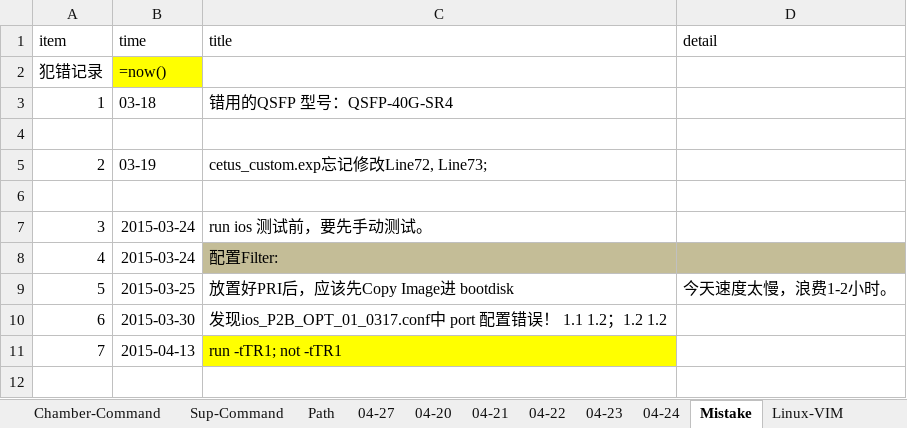
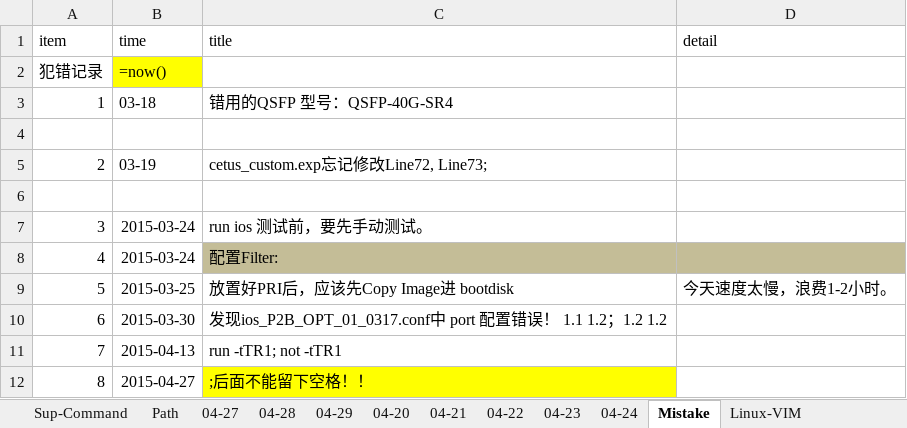
Before and after one commit to gaomeng1447/Test-Status, an Excel workbook: Formal_Chamber.xlsx, sheet Mistake, drawn as a sheet; values as stored, in another font and other column widths than the file's, no borders; charts and pictures not drawn; the diff names each change by its address in the sheet, - before the commit and + after, or states it on an @@ line.

```diff
--- a/Formal_Chamber.xlsx (sheet Mistake)
+++ b/Formal_Chamber.xlsx (sheet Mistake)
+sheet tab: 04-28
+sheet tab: 04-29
-C11 fill: #FFFF00
+C11 fill: none
+row 12: 8 | 2015-04-27 | ;后面不能留下空格！！
```
Also changed, not shown: sheet 04-27, sheet Chamber-Console, sheet Path, sheet Sup-Command, charts or pictures, TestTrack_Since0403.xlsx.
